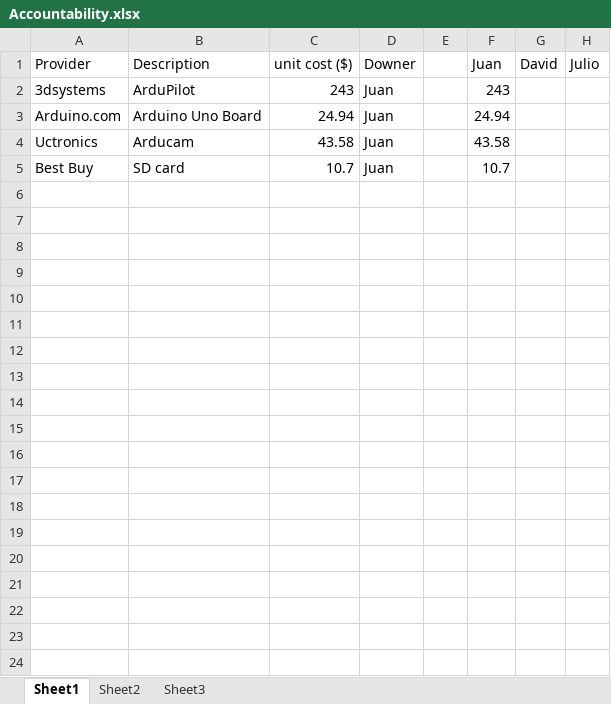
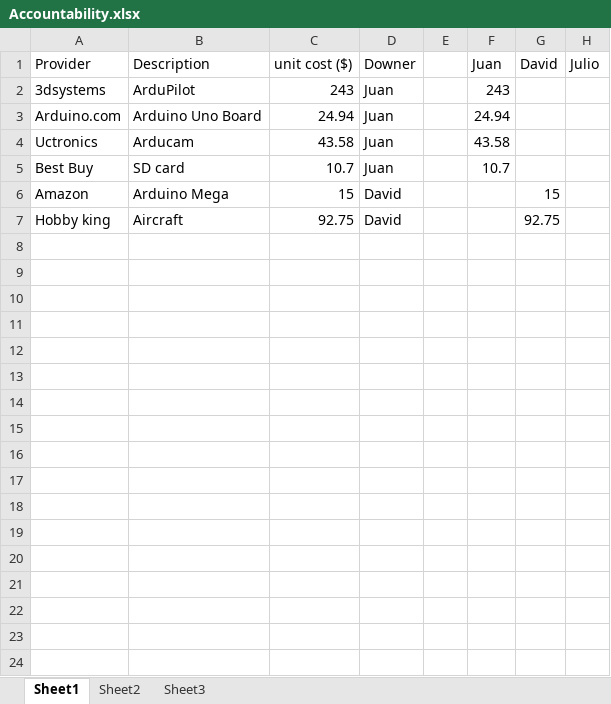
Before and after one commit to jjh-drones/agriculture, an Excel workbook: Cost/Accountability.xlsx, sheet Sheet1, drawn as a sheet; only a part is shown; values as stored, in another font and other column widths than the file's, no borders; the diff covers the shown part only; the diff names each change by its address in the sheet, - before the commit and + after, or states it on an @@ line.

```diff
--- a/Cost/Accountability.xlsx (sheet Sheet1)
+++ b/Cost/Accountability.xlsx (sheet Sheet1)
+row 6: Amazon | Arduino Mega | 15 | David |  |  | 15
+row 7: Hobby king | Aircraft | 92.75 | David |  |  | 92.75
+row 8: (empty)
+row 9: (empty)
+row 10: (empty)
+row 11: (empty)
+row 12: (empty)
+row 13: (empty)
+row 14: (empty)
+row 15: (empty)
+row 16: (empty)
+row 17: (empty)
+row 18: (empty)
+row 19: (empty)
+row 20: (empty)
+row 21: (empty)
+row 22: (empty)
+row 23: (empty)
+row 24: (empty)
```
Also changed, not shown: 12 added rows elsewhere in this sheet.
